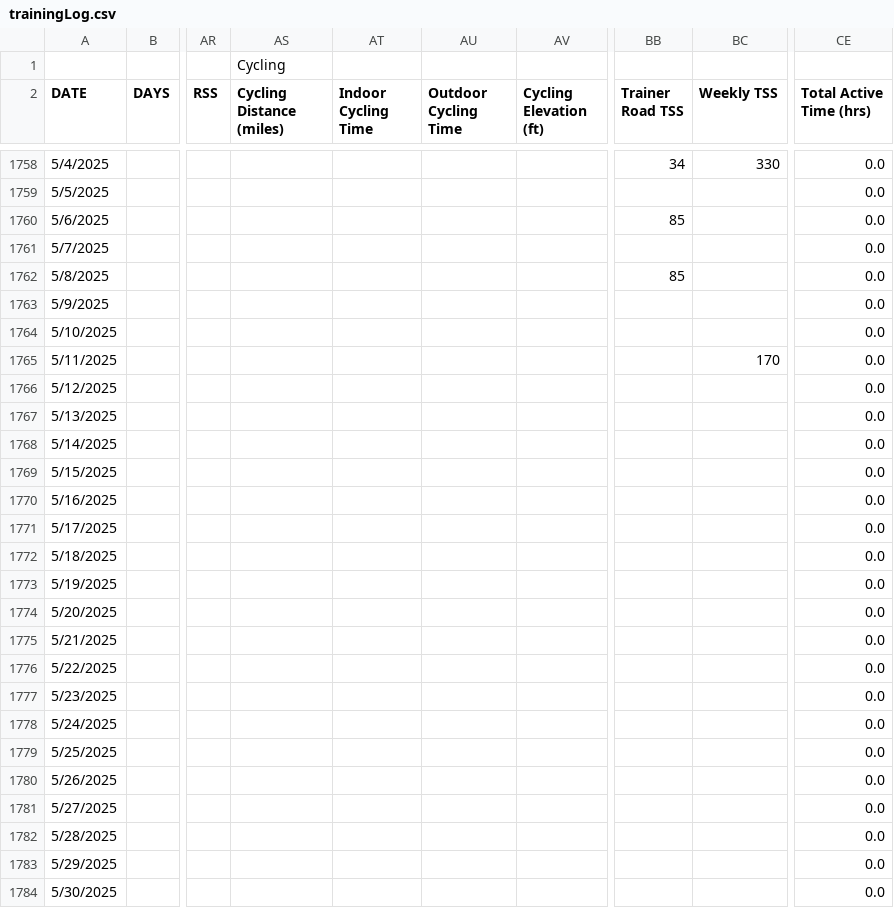
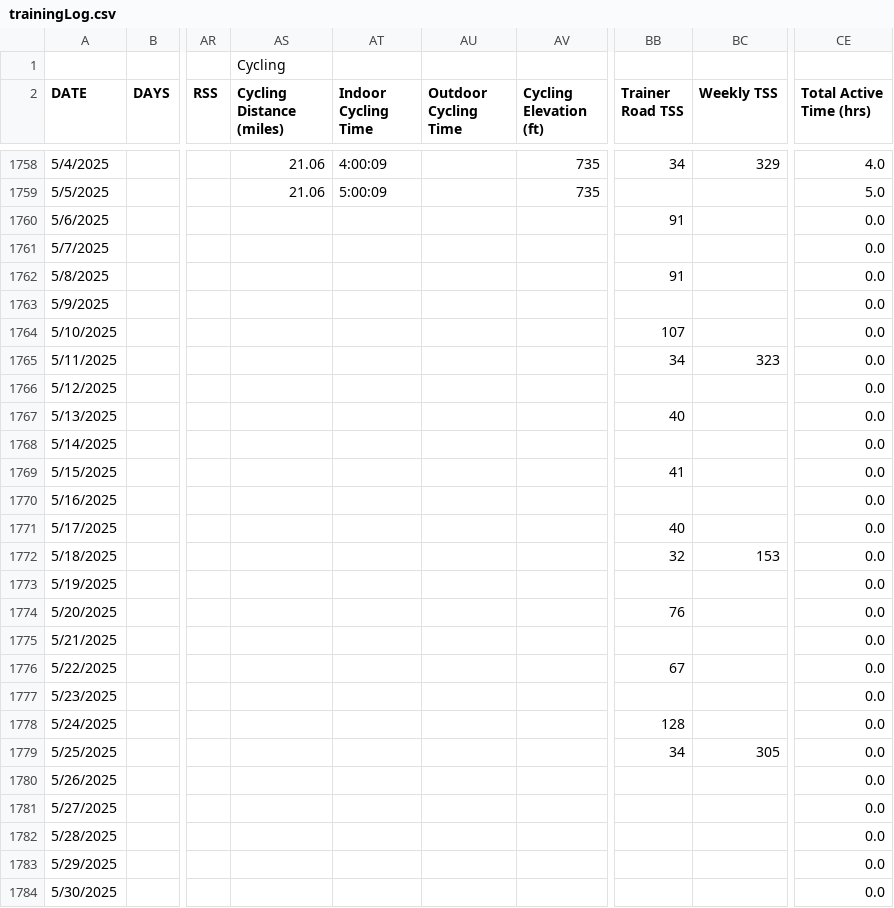
Before and after one commit to ptsouth97/traininglogWebserver, a CSV file: trainingLog.csv, drawn as a sheet; only a part is shown, gaps mark what is left out; the diff covers the shown part only; the diff names each change by its address in the sheet, - before the commit and + after, or states it on an @@ line.

```diff
--- a/trainingLog.csv
+++ b/trainingLog.csv
-AS1758:AS1759 (Cycling Distance (miles)): (empty)
+AS1758:AS1759 (Cycling Distance (miles)): 21.06
-AT1758 (Indoor Cycling Time): (empty)
+AT1758 (Indoor Cycling Time): 4:00:09
-AV1758:AV1759 (Cycling Elevation (ft)): (empty)
+AV1758:AV1759 (Cycling Elevation (ft)): 735
-BC1758 (Weekly TSS): 330
+BC1758 (Weekly TSS): 329
-CE1758 (Total Active Time (hrs)): 0.0
+CE1758 (Total Active Time (hrs)): 4.0
-AT1759 (Indoor Cycling Time): (empty)
+AT1759 (Indoor Cycling Time): 5:00:09
-CE1759 (Total Active Time (hrs)): 0.0
+CE1759 (Total Active Time (hrs)): 5.0
-BB1760 (Trainer Road TSS): 85
+BB1760 (Trainer Road TSS): 91
-BB1762 (Trainer Road TSS): 85
+BB1762 (Trainer Road TSS): 91
-BB1764 (Trainer Road TSS): (empty)
+BB1764 (Trainer Road TSS): 107
-BB1765 (Trainer Road TSS): (empty)
+BB1765 (Trainer Road TSS): 34
-BC1765 (Weekly TSS): 170
+BC1765 (Weekly TSS): 323
-BB1767 (Trainer Road TSS): (empty)
+BB1767 (Trainer Road TSS): 40
-BB1769 (Trainer Road TSS): (empty)
+BB1769 (Trainer Road TSS): 41
-BB1771 (Trainer Road TSS): (empty)
+BB1771 (Trainer Road TSS): 40
-BB1772 (Trainer Road TSS): (empty)
+BB1772 (Trainer Road TSS): 32
-BC1772 (Weekly TSS): (empty)
+BC1772 (Weekly TSS): 153
-BB1774 (Trainer Road TSS): (empty)
+BB1774 (Trainer Road TSS): 76
-BB1776 (Trainer Road TSS): (empty)
+BB1776 (Trainer Road TSS): 67
-BB1778 (Trainer Road TSS): (empty)
+BB1778 (Trainer Road TSS): 128
-BB1779 (Trainer Road TSS): (empty)
+BB1779 (Trainer Road TSS): 34
-BC1779 (Weekly TSS): (empty)
+BC1779 (Weekly TSS): 305
```
Also changed, not shown: 84 edited cells elsewhere in this file, 6 other files.
